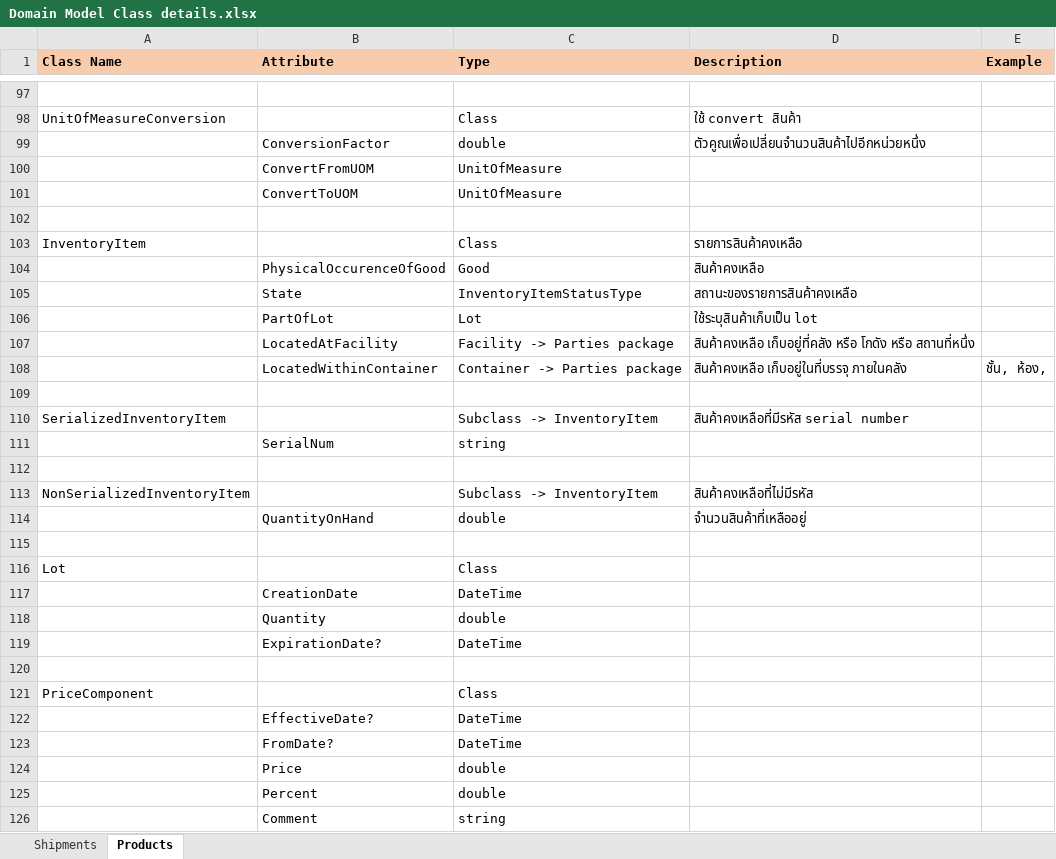
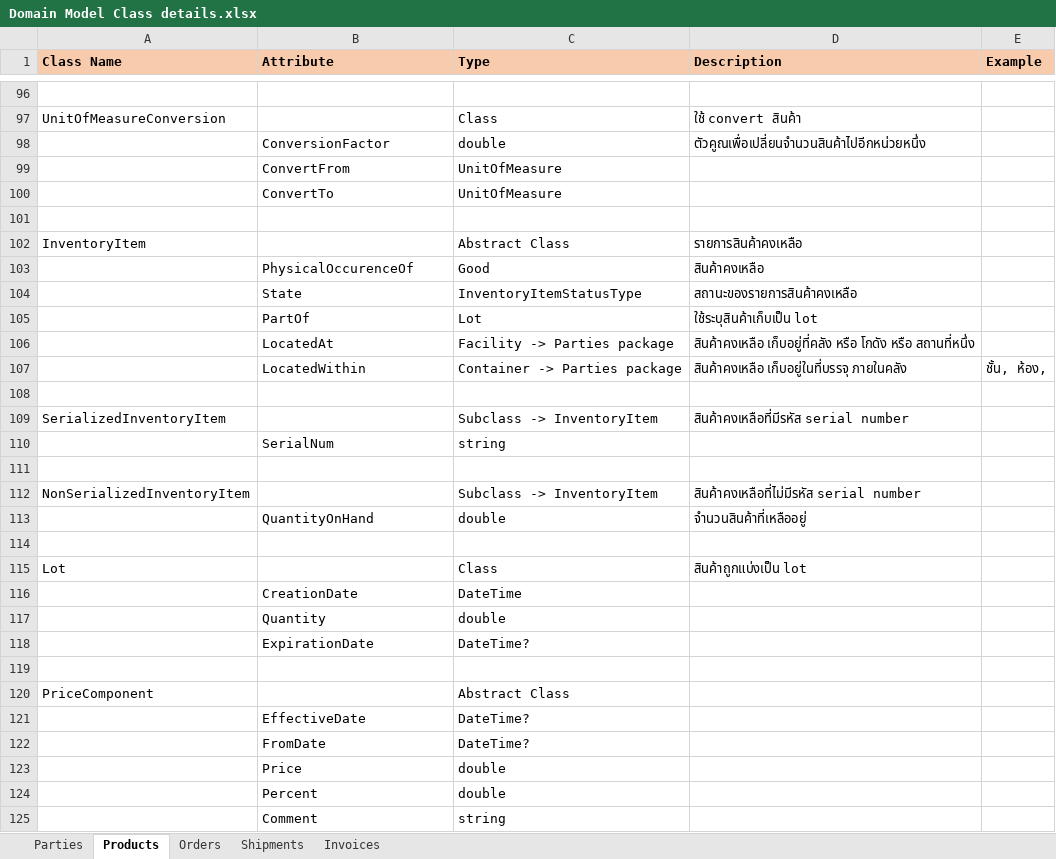
Before and after one commit to chavp/AnalysisERP, an Excel workbook: DetailsSpec/Domain Model Class details.xlsx, sheet Products, drawn as a sheet; only a part is shown, gaps mark what is left out; values as stored, in another font and other column widths than the file's, no borders; addresses are those after the commit; the diff covers the shown part only; the diff names each change by its address in the sheet, - before the commit and + after, or states it on an @@ line.

Commit message:
parties models completed
Signed-off-by: chavp <my.parinya@gmail.com>

```diff
--- a/DetailsSpec/Domain Model Class details.xlsx (sheet Products)
+++ b/DetailsSpec/Domain Model Class details.xlsx (sheet Products)
+sheet tab: Parties
+sheet tab: Orders
+sheet tab: Invoices
@@ sheet tab order changed: Parties | Products | Orders | Shipments | Invoices @@
-B99 (Attribute): ConvertFromUOM
+B99 (Attribute): ConvertFrom
-B100 (Attribute): ConvertToUOM
+B100 (Attribute): ConvertTo
-C102 (Type): Class
+C102 (Type): Abstract Class
-B103 (Attribute): PhysicalOccurenceOfGood
+B103 (Attribute): PhysicalOccurenceOf
-B105 (Attribute): PartOfLot
+B105 (Attribute): PartOf
-B106 (Attribute): LocatedAtFacility
+B106 (Attribute): LocatedAt
-B107 (Attribute): LocatedWithinContainer
+B107 (Attribute): LocatedWithin
-D112 (Description): สินค้าคงเหลือที่ไม่มีรหัส
+D112 (Description): สินค้าคงเหลือที่ไม่มีรหัส serial number
-D115 (Description): (empty)
+D115 (Description): สินค้าถูกแบ่งเป็น lot
-B118 (Attribute): ExpirationDate?
+B118 (Attribute): ExpirationDate
-C118 (Type): DateTime
+C118 (Type): DateTime?
-C120 (Type): Class
+C120 (Type): Abstract Class
-B121 (Attribute): EffectiveDate?
+B121 (Attribute): EffectiveDate
-C121:C122 (Type): DateTime
+C121:C122 (Type): DateTime?
-B122 (Attribute): FromDate?
+B122 (Attribute): FromDate
```
Also changed, not shown: 2 added rows, 3 removed rows and 28 edited cells elsewhere in this sheet, sheet Shipments.
